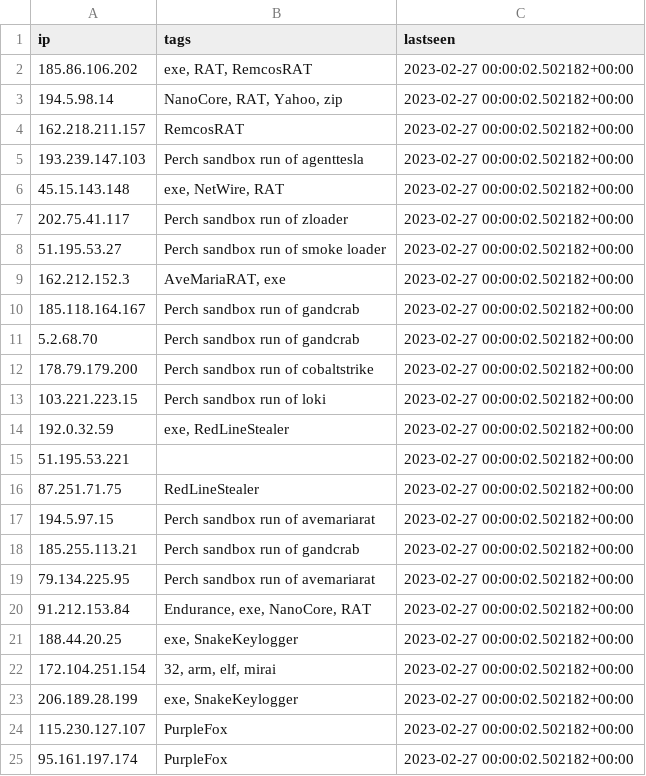
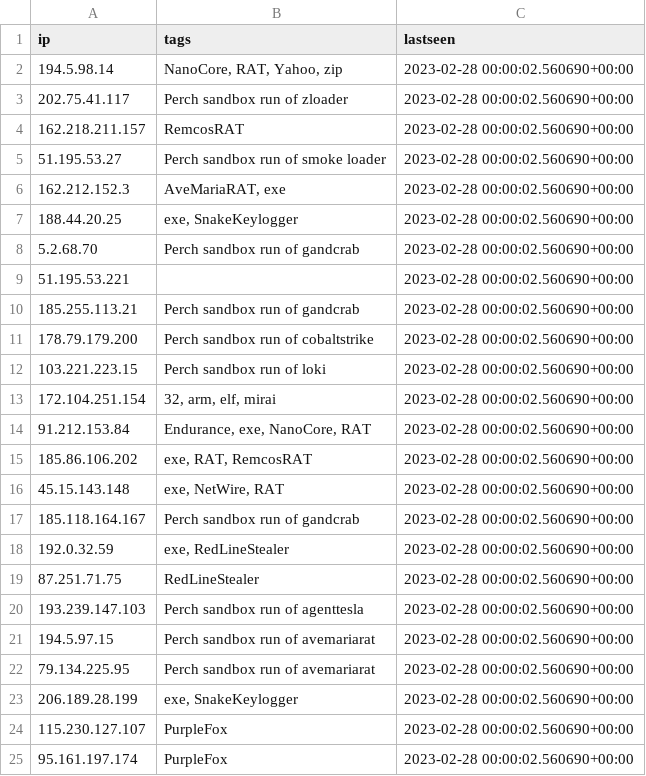
Before and after one commit to ConnectWise-Software/ConnectWise-CRU, a CSV file: ips.csv, drawn as a sheet.

```diff
--- a/ips.csv
+++ b/ips.csv
@@ -1,25 +1,25 @@
 "ip","tags","lastseen"
-"185.86.106.202","exe, RAT, RemcosRAT","2023-02-27 00:00:02.502182+00:00"
-"194.5.98.14","NanoCore, RAT, Yahoo, zip","2023-02-27 00:00:02.502182+00:00"
-"162.218.211.157","RemcosRAT","2023-02-27 00:00:02.502182+00:00"
-"193.239.147.103","Perch sandbox run of agenttesla","2023-02-27 00:00:02.502182+00:00"
-"45.15.143.148","exe, NetWire, RAT","2023-02-27 00:00:02.502182+00:00"
-"202.75.41.117","Perch sandbox run of zloader","2023-02-27 00:00:02.502182+00:00"
-"51.195.53.27","Perch sandbox run of smoke loader","2023-02-27 00:00:02.502182+00:00"
-"162.212.152.3","AveMariaRAT, exe","2023-02-27 00:00:02.502182+00:00"
-"185.118.164.167","Perch sandbox run of gandcrab","2023-02-27 00:00:02.502182+00:00"
-"5.2.68.70","Perch sandbox run of gandcrab","2023-02-27 00:00:02.502182+00:00"
-"178.79.179.200","Perch sandbox run of cobaltstrike","2023-02-27 00:00:02.502182+00:00"
-"103.221.223.15","Perch sandbox run of loki","2023-02-27 00:00:02.502182+00:00"
-"192.0.32.59","exe, RedLineStealer","2023-02-27 00:00:02.502182+00:00"
-"51.195.53.221","","2023-02-27 00:00:02.502182+00:00"
-"87.251.71.75","RedLineStealer","2023-02-27 00:00:02.502182+00:00"
-"194.5.97.15","Perch sandbox run of avemariarat","2023-02-27 00:00:02.502182+00:00"
-"185.255.113.21","Perch sandbox run of gandcrab","2023-02-27 00:00:02.502182+00:00"
-"79.134.225.95","Perch sandbox run of avemariarat","2023-02-27 00:00:02.502182+00:00"
-"91.212.153.84","Endurance, exe, NanoCore, RAT","2023-02-27 00:00:02.502182+00:00"
-"188.44.20.25","exe, SnakeKeylogger","2023-02-27 00:00:02.502182+00:00"
-"172.104.251.154","32, arm, elf, mirai","2023-02-27 00:00:02.502182+00:00"
-"206.189.28.199","exe, SnakeKeylogger","2023-02-27 00:00:02.502182+00:00"
-"115.230.127.107","PurpleFox","2023-02-27 00:00:02.502182+00:00"
-"95.161.197.174","PurpleFox","2023-02-27 00:00:02.502182+00:00"
+"194.5.98.14","NanoCore, RAT, Yahoo, zip","2023-02-28 00:00:02.560690+00:00"
+"202.75.41.117","Perch sandbox run of zloader","2023-02-28 00:00:02.560690+00:00"
+"162.218.211.157","RemcosRAT","2023-02-28 00:00:02.560690+00:00"
+"51.195.53.27","Perch sandbox run of smoke loader","2023-02-28 00:00:02.560690+00:00"
+"162.212.152.3","AveMariaRAT, exe","2023-02-28 00:00:02.560690+00:00"
+"188.44.20.25","exe, SnakeKeylogger","2023-02-28 00:00:02.560690+00:00"
+"5.2.68.70","Perch sandbox run of gandcrab","2023-02-28 00:00:02.560690+00:00"
+"51.195.53.221","","2023-02-28 00:00:02.560690+00:00"
+"185.255.113.21","Perch sandbox run of gandcrab","2023-02-28 00:00:02.560690+00:00"
+"178.79.179.200","Perch sandbox run of cobaltstrike","2023-02-28 00:00:02.560690+00:00"
+"103.221.223.15","Perch sandbox run of loki","2023-02-28 00:00:02.560690+00:00"
+"172.104.251.154","32, arm, elf, mirai","2023-02-28 00:00:02.560690+00:00"
+"91.212.153.84","Endurance, exe, NanoCore, RAT","2023-02-28 00:00:02.560690+00:00"
+"185.86.106.202","exe, RAT, RemcosRAT","2023-02-28 00:00:02.560690+00:00"
+"45.15.143.148","exe, NetWire, RAT","2023-02-28 00:00:02.560690+00:00"
+"185.118.164.167","Perch sandbox run of gandcrab","2023-02-28 00:00:02.560690+00:00"
+"192.0.32.59","exe, RedLineStealer","2023-02-28 00:00:02.560690+00:00"
+"87.251.71.75","RedLineStealer","2023-02-28 00:00:02.560690+00:00"
+"193.239.147.103","Perch sandbox run of agenttesla","2023-02-28 00:00:02.560690+00:00"
+"194.5.97.15","Perch sandbox run of avemariarat","2023-02-28 00:00:02.560690+00:00"
+"79.134.225.95","Perch sandbox run of avemariarat","2023-02-28 00:00:02.560690+00:00"
+"206.189.28.199","exe, SnakeKeylogger","2023-02-28 00:00:02.560690+00:00"
+"115.230.127.107","PurpleFox","2023-02-28 00:00:02.560690+00:00"
+"95.161.197.174","PurpleFox","2023-02-28 00:00:02.560690+00:00"
```
Also changed, not shown: mozitracker.csv.
